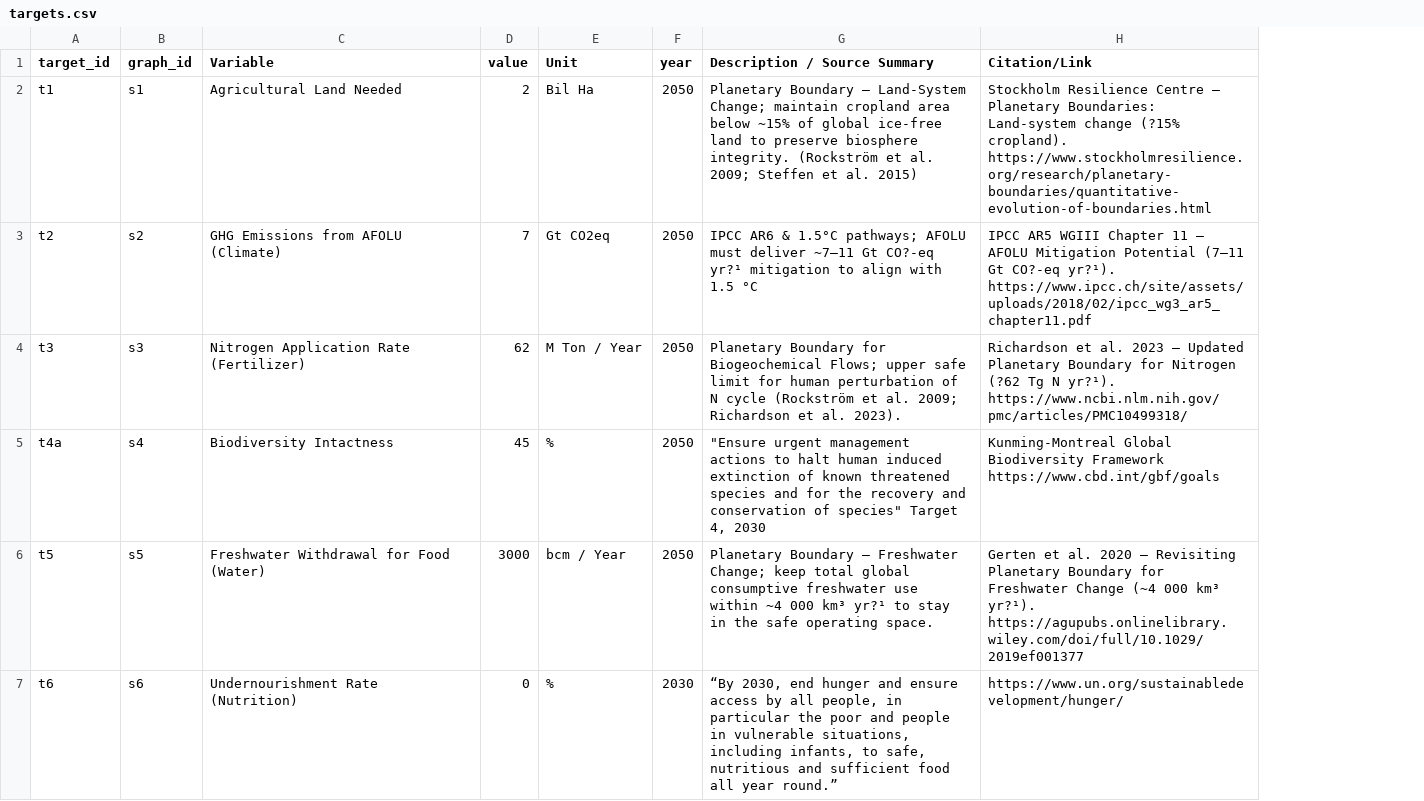
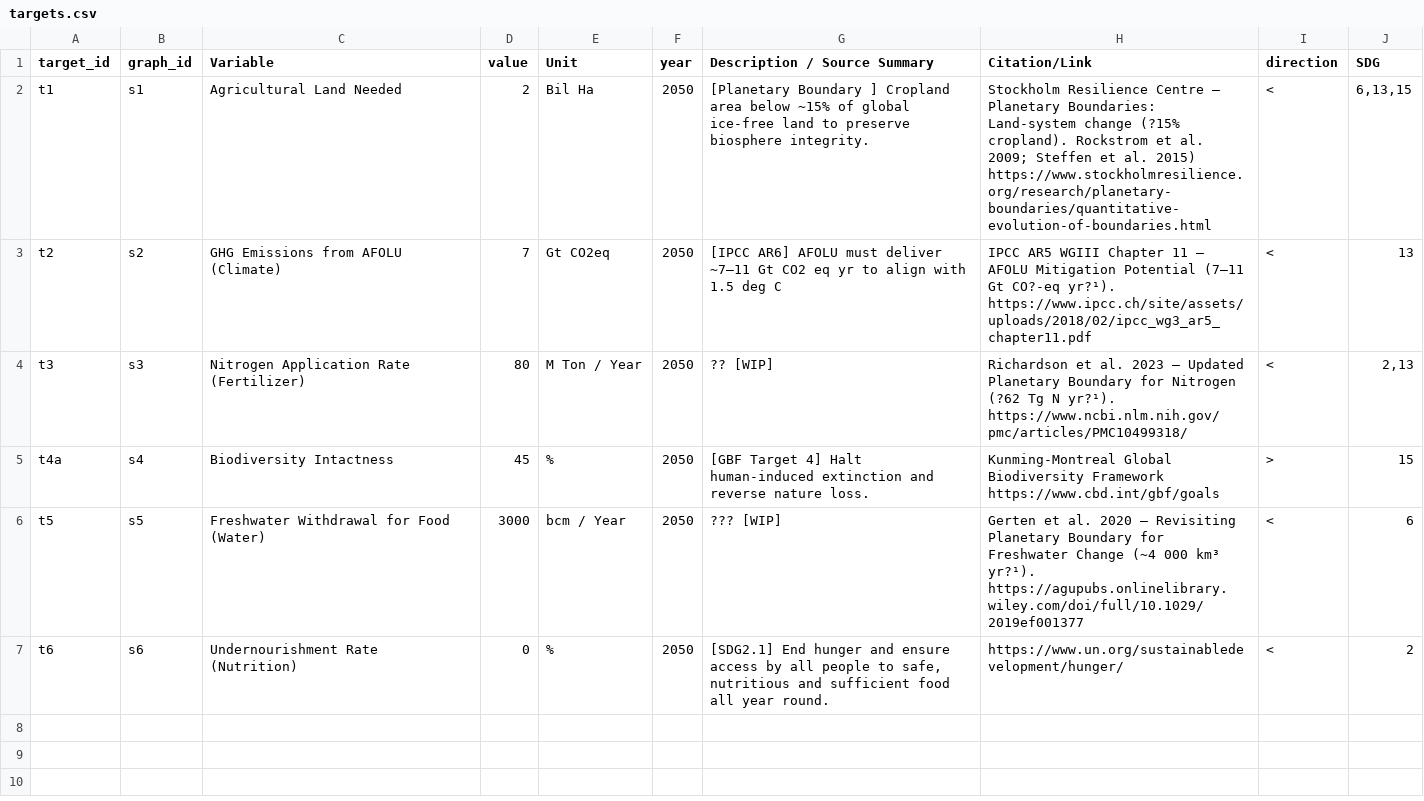
Before and after one commit to climatechoice/felix, a CSV file: packages/app/static/targets.csv, drawn as a sheet; the diff names each change by its address in the sheet, - before the commit and + after, or states it on an @@ line.

Commit message:
Updated target feature
created a box instead of a dot

```diff
--- a/packages/app/static/targets.csv
+++ b/packages/app/static/targets.csv
+column I (direction), rows 2-7: < | < | < | > | < | <
+column J (SDG), rows 2-7: 6,13,15 | 13 | 2,13 | 15 | 6 | 2
-G2 (Description / Source Summary): Planetary Boundary – Land-System Change; maintain cropland area below ~15% of global ice-free land to preserve biosphere integrity. (Rockström et al. 2009; Steffen et al. 2015)
+G2 (Description / Source Summary): [Planetary Boundary ] Cropland area below ~15% of global ice-free land to preserve biosphere integrity.
-H2 (Citation/Link): …(?15% cropland). https://www.stockholmresilience.org/research/planetary-boundaries/quantitative-evolution-of-boundaries.html
+H2 (Citation/Link): …(?15% cropland). Rockstrom et al. 2009; Steffen et al. 2015) https://www.stockholmresilience.org/research/planetary-boundaries/quantitative-evolution-of-boundaries.html
-G3 (Description / Source Summary): IPCC AR6 & 1.5°C pathways; AFOLU must deliver ~7–11 Gt CO?-eq yr?¹ mitigation to align with 1.5 °C
+G3 (Description / Source Summary): [IPCC AR6] AFOLU must deliver ~7–11 Gt CO2 eq yr to align with 1.5 deg C
-D4 (value): 62
+D4 (value): 80
-G4 (Description / Source Summary): Planetary Boundary for Biogeochemical Flows; upper safe limit for human perturbation of N cycle (Rockström et al. 2009; Richardson et al. 2023).
+G4 (Description / Source Summary): ?? [WIP]
-G5 (Description / Source Summary): "Ensure urgent management actions to halt human induced extinction of known threatened species and for the recovery and conservation of species" Target 4, 2030
+G5 (Description / Source Summary): [GBF Target 4] Halt human-induced extinction and reverse nature loss.
-G6 (Description / Source Summary): Planetary Boundary – Freshwater Change; keep total global consumptive freshwater use within ~4 000 km³ yr?¹ to stay in the safe operating space.
+G6 (Description / Source Summary): ??? [WIP]
-F7 (year): 2030
+F7 (year): 2050
-G7 (Description / Source Summary): “By 2030, end hunger and ensure access by all people, in particular the poor and people in vulnerable situations, including infants, to safe, nutritious and sufficient food all year round.”
+G7 (Description / Source Summary): [SDG2.1] End hunger and ensure access by all people to safe, nutritious and sufficient food all year round.
```
Also changed, not shown: 2 other files.
